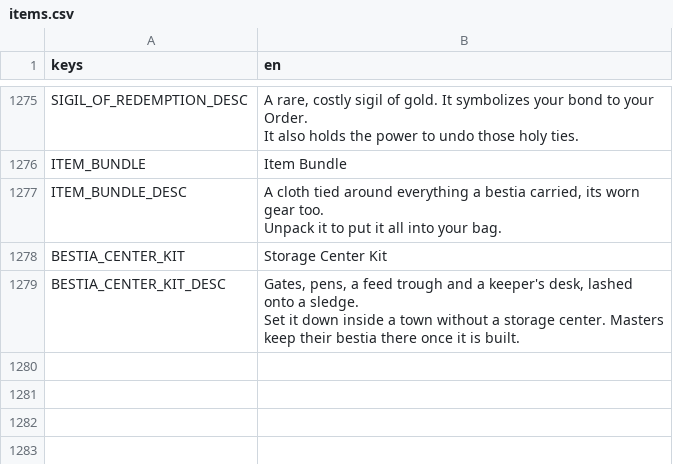
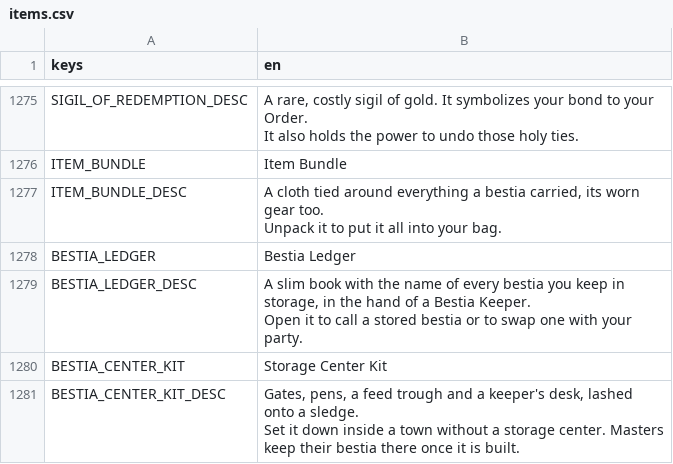
Before and after one commit to tfelix/bestia-behemoth, a CSV file: bestia-client/src/Localization/items.csv, drawn as a sheet; only a part is shown, gaps mark what is left out; ↵ is a line break in a cell; the diff names each change by its address in the sheet, - before the commit and + after, or states it on an @@ line.

```diff
--- a/bestia-client/src/Localization/items.csv
+++ b/bestia-client/src/Localization/items.csv
+row 1278: BESTIA_LEDGER | Bestia Ledger
+row 1279: BESTIA_LEDGER_DESC | A slim book with the name of every bestia you keep in storage, in the hand of a Bestia Keeper. ↵ Open it to call a stored bestia or to swap one with your party.
```
Also changed, not shown: bestia-client/src/Localization/general.csv, 11 other files.
